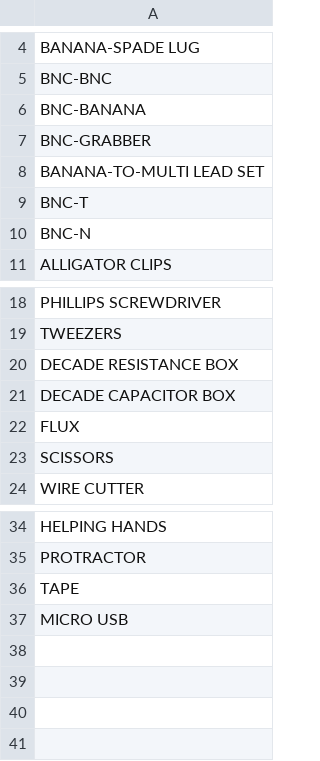
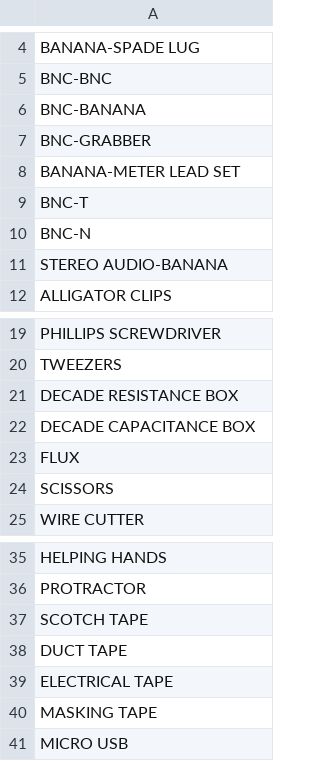
Before and after one commit to dgaiero/IEEE-DCS, a CSV file: Test Scripts/splParts.csv, drawn as a sheet; only a part is shown, gaps mark what is left out.

Commit message:
Add EELabsParts, parts, and some comments

```diff
--- a/Test Scripts/splParts.csv
+++ b/Test Scripts/splParts.csv
@@ -7,5 +7,6 @@ BNC-BANANA
 BNC-GRABBER
-BANANA-TO-MULTI LEAD SET
+BANANA-METER LEAD SET
 BNC-T
 BNC-N
+STEREO AUDIO-BANANA
 ALLIGATOR CLIPS
@@ -20,3 +21,3 @@ TWEEZERS
 DECADE RESISTANCE BOX
-DECADE CAPACITOR BOX
+DECADE CAPACITANCE BOX
 FLUX
@@ -35,3 +36,6 @@ HELPING HANDS
 PROTRACTOR
-TAPE
+SCOTCH TAPE
+DUCT TAPE
+ELECTRICAL TAPE
+MASKING TAPE
 MICRO USB
```
Also changed, not shown: 2 other files.
